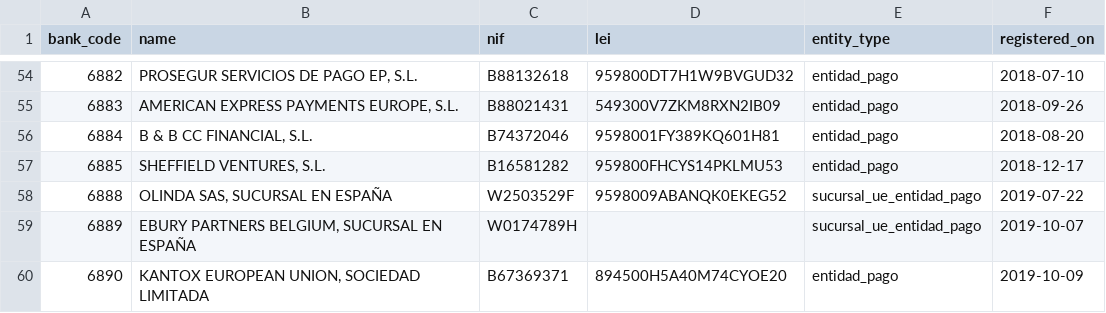
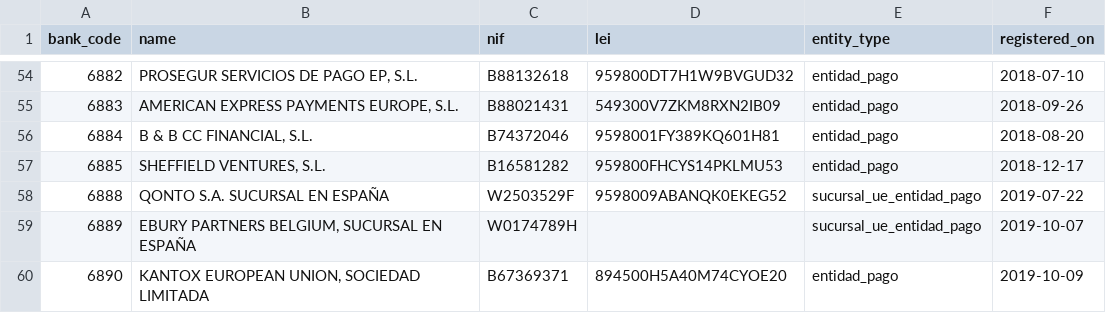
Before and after one commit to cristianemek/datos-referencia, a CSV file: bancos/entidades_pago_es.csv, drawn as a sheet; only a part is shown, gaps mark what is left out.

```diff
--- a/bancos/entidades_pago_es.csv
+++ b/bancos/entidades_pago_es.csv
@@ -57,3 +57,3 @@ bank_code,name,nif,lei,entity_type,registered_on
 6885,"SHEFFIELD VENTURES, S.L.",B16581282,959800FHCYS14PKLMU53,entidad_pago,2018-12-17
-6888,"OLINDA SAS, SUCURSAL EN ESPAÑA",W2503529F,9598009ABANQK0EKEG52,sucursal_ue_entidad_pago,2019-07-22
+6888,QONTO S.A. SUCURSAL EN ESPAÑA,W2503529F,9598009ABANQK0EKEG52,sucursal_ue_entidad_pago,2019-07-22
 6889,"EBURY PARTNERS BELGIUM, SUCURSAL EN ESPAÑA",W0174789H,,sucursal_ue_entidad_pago,2019-10-07
```
Also changed, not shown: 4 other files.
